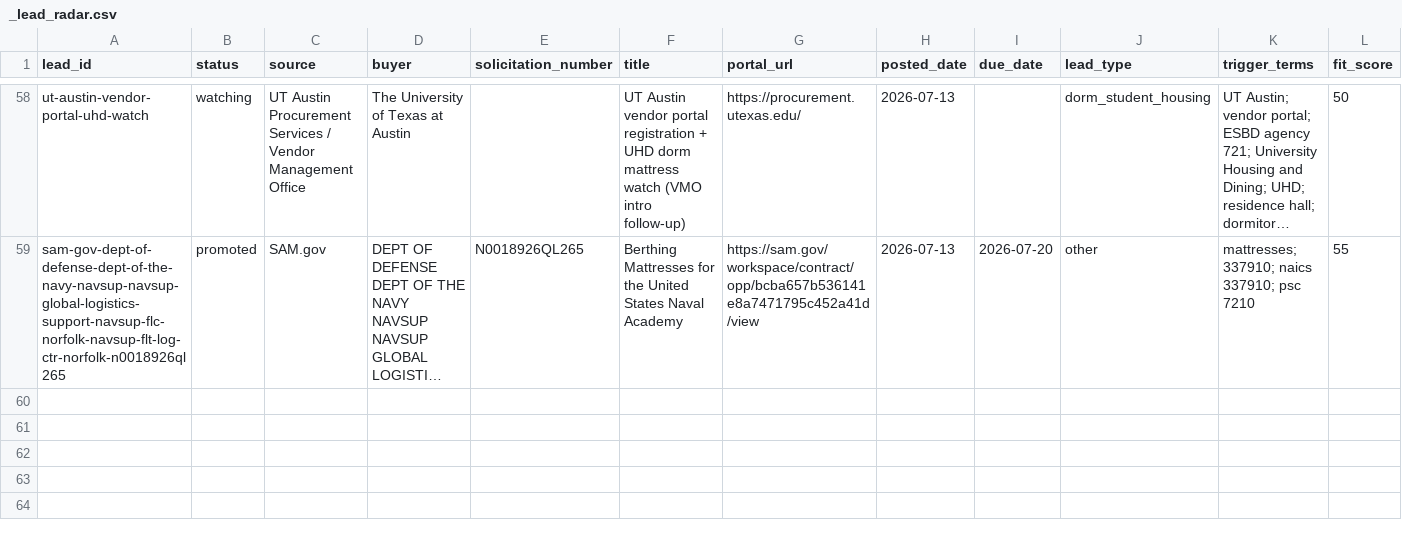
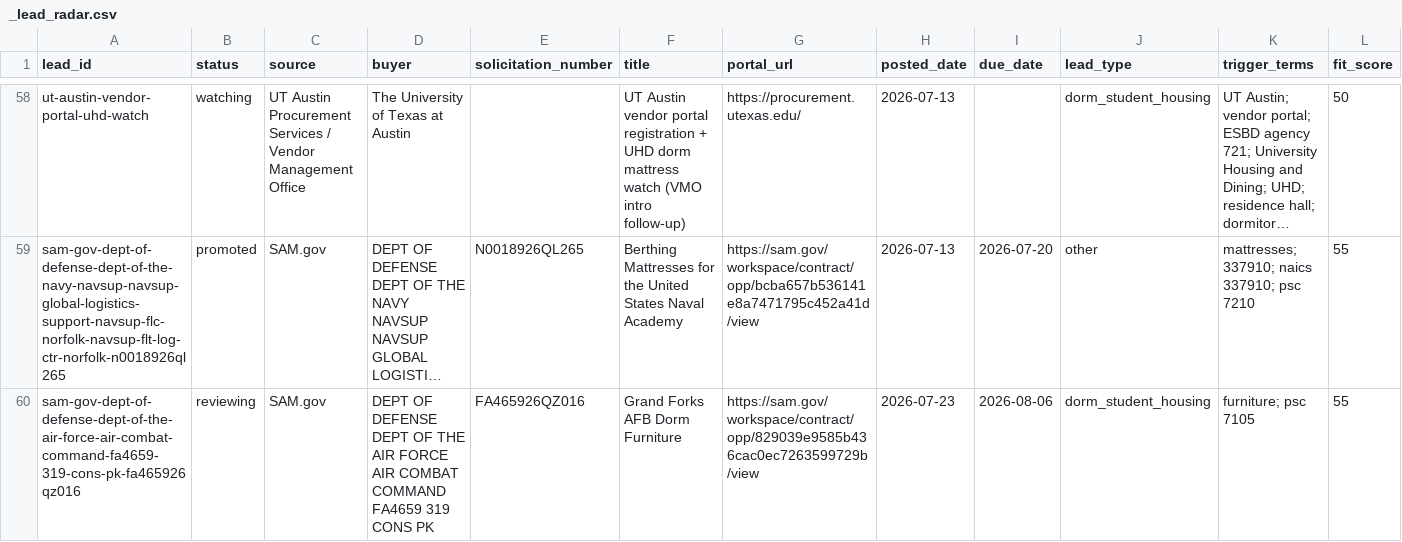
Before and after one commit to beford782/Silverline-Sleep-Procurement, a CSV file: leads/review/_lead_radar.csv, drawn as a sheet; only a part is shown, gaps mark what is left out; long unchanged cells end in …; rows hold the shown columns only; the diff names each change by its address in the sheet, - before the commit and + after, or states it on an @@ line.

```diff
--- a/leads/review/_lead_radar.csv
+++ b/leads/review/_lead_radar.csv
+row 60: sam-gov-dept-of-defense-dept-of-the-air-force-air-combat-command-fa4659-319-cons-pk-fa465926qz016 | reviewing | SAM.gov | DEPT OF DEFENSE DEPT OF THE AIR FORCE AIR COMBAT COMMAND FA4659 319 CONS PK | FA465926QZ016 | Grand Forks AFB Dorm Furniture | https://sam.gov/workspace/contract/opp/829039e9585b436cac0ec7263599729b/view | 2026-07-23 | 2026-08-06 | dorm_student_housing | furniture; psc 7105 | 55
```
Also changed, not shown: logs/rejects/_sam.csv.
